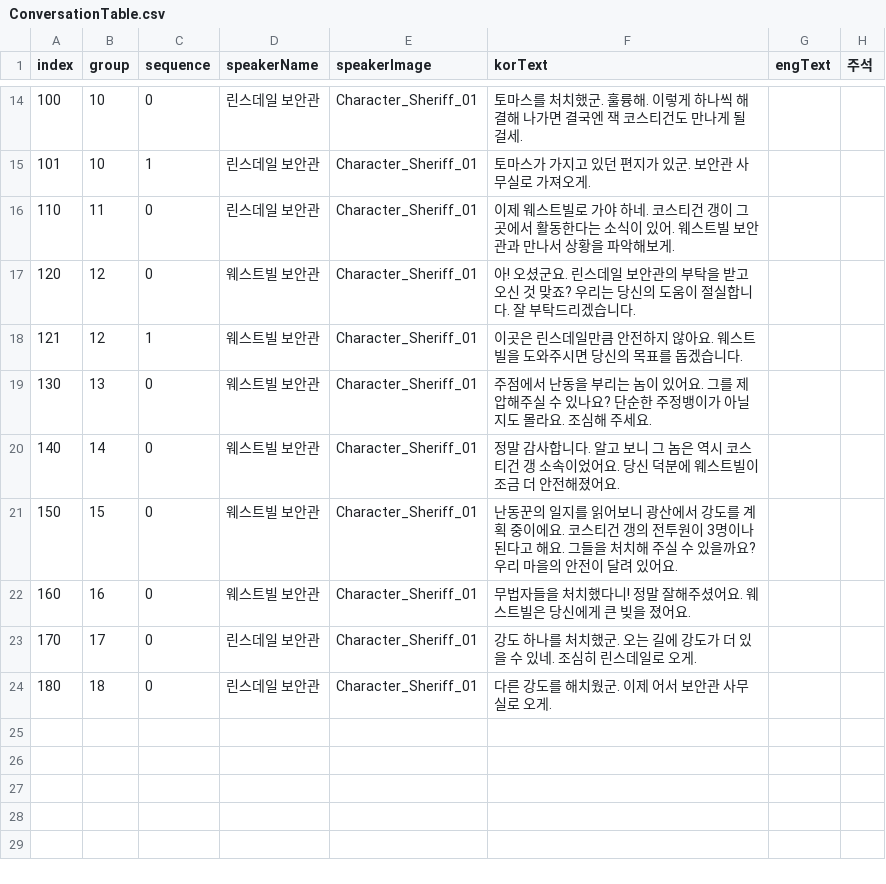
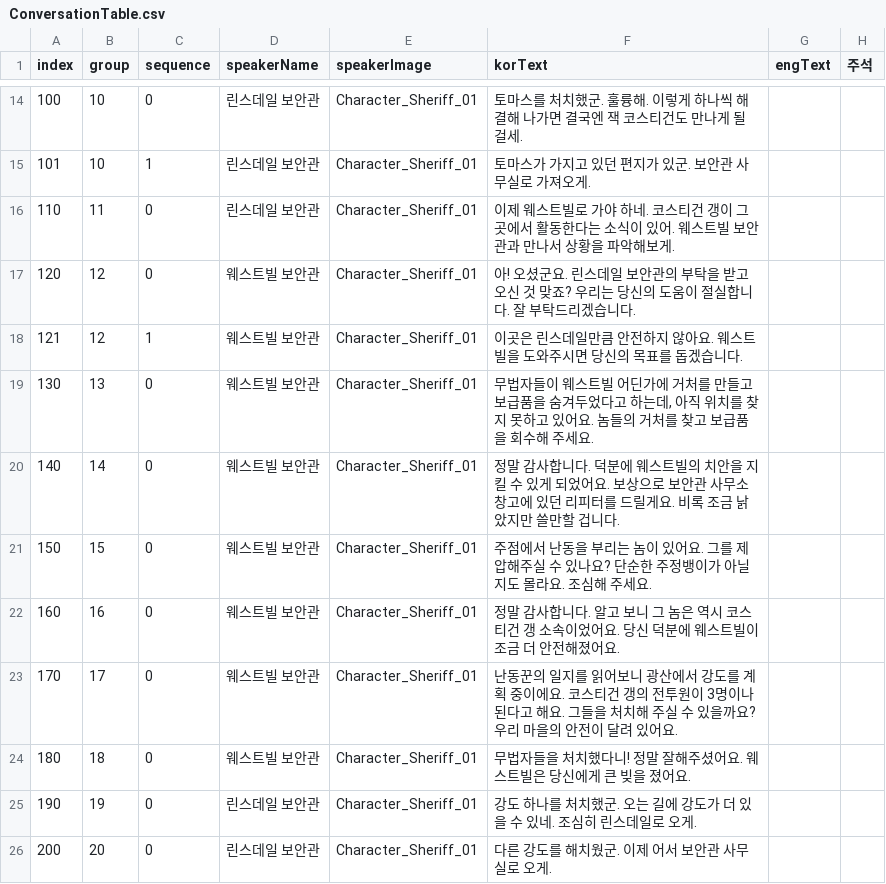
Before and after one commit to OruteZ/Project-H9, a CSV file: Assets/Resources/Files/ConversationTable.csv, drawn as a sheet; only a part is shown, gaps mark what is left out.

```diff
--- a/Assets/Resources/Files/ConversationTable.csv
+++ b/Assets/Resources/Files/ConversationTable.csv
@@ -18,7 +18,9 @@
 121,12,1,웨스트빌 보안관,Character_Sheriff_01,이곳은 린스데일만큼 안전하지 않아요. 웨스트빌을 도와주시면 당신의 목표를 돕겠습니다.,,
-130,13,0,웨스트빌 보안관,Character_Sheriff_01,주점에서 난동을 부리는 놈이 있어요. 그를 제압해주실 수 있나요? 단순한 주정뱅이가 아닐지도 몰라요. 조심해 주세요.,,
-140,14,0,웨스트빌 보안관,Character_Sheriff_01,정말 감사합니다. 알고 보니 그 놈은 역시 코스티건 갱 소속이었어요. 당신 덕분에 웨스트빌이 조금 더 안전해졌어요.,,
-150,15,0,웨스트빌 보안관,Character_Sheriff_01,난동꾼의 일지를 읽어보니 광산에서 강도를 계획 중이에요. 코스티건 갱의 전투원이 3명이나 된다고 해요. 그들을 처치해 주실 수 있을까요? 우리 마을의 안전이 달려 있어요.,,
-160,16,0,웨스트빌 보안관,Character_Sheriff_01,무법자들을 처치했다니! 정말 잘해주셨어요. 웨스트빌은 당신에게 큰 빚을 졌어요.,,
-170,17,0,린스데일 보안관,Character_Sheriff_01,강도 하나를 처치했군. 오는 길에 강도가 더 있을 수 있네. 조심히 린스데일로 오게.,,
-180,18,0,린스데일 보안관,Character_Sheriff_01,다른 강도를 해치웠군. 이제 어서 보안관 사무실로 오게.,,
+130,13,0,웨스트빌 보안관,Character_Sheriff_01,"무법자들이 웨스트빌 어딘가에 거처를 만들고 보급품을 숨겨두었다고 하는데, 아직 위치를 찾지 못하고 있어요. 놈들의 거처를 찾고 보급품을 회수해 주세요.",,
+140,14,0,웨스트빌 보안관,Character_Sheriff_01,정말 감사합니다. 덕분에 웨스트빌의 치안을 지킬 수 있게 되었어요. 보상으로 보안관 사무소 창고에 있던 리피터를 드릴게요. 비록 조금 낡았지만 쓸만할 겁니다.,,
+150,15,0,웨스트빌 보안관,Character_Sheriff_01,주점에서 난동을 부리는 놈이 있어요. 그를 제압해주실 수 있나요? 단순한 주정뱅이가 아닐지도 몰라요. 조심해 주세요.,,
+160,16,0,웨스트빌 보안관,Character_Sheriff_01,정말 감사합니다. 알고 보니 그 놈은 역시 코스티건 갱 소속이었어요. 당신 덕분에 웨스트빌이 조금 더 안전해졌어요.,,
+170,17,0,웨스트빌 보안관,Character_Sheriff_01,난동꾼의 일지를 읽어보니 광산에서 강도를 계획 중이에요. 코스티건 갱의 전투원이 3명이나 된다고 해요. 그들을 처치해 주실 수 있을까요? 우리 마을의 안전이 달려 있어요.,,
+180,18,0,웨스트빌 보안관,Character_Sheriff_01,무법자들을 처치했다니! 정말 잘해주셨어요. 웨스트빌은 당신에게 큰 빚을 졌어요.,,
+190,19,0,린스데일 보안관,Character_Sheriff_01,강도 하나를 처치했군. 오는 길에 강도가 더 있을 수 있네. 조심히 린스데일로 오게.,,
+200,20,0,린스데일 보안관,Character_Sheriff_01,다른 강도를 해치웠군. 이제 어서 보안관 사무실로 오게.,,
```
Also changed, not shown: Assets/Resources/Files/EnemyTable.csv, Assets/Resources/Files/LinkTable.csv, 5 other files.
